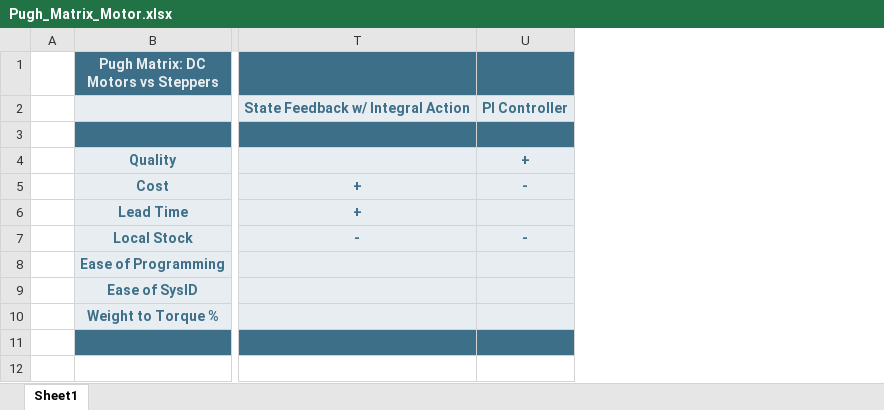
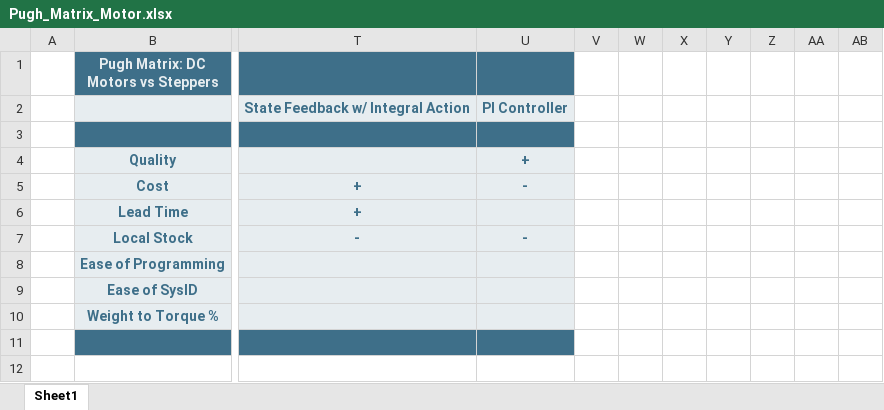
Before and after one commit to Xheis/Project, an Excel workbook: Pugh_Matrix_Motor.xlsx, sheet Sheet1, drawn as a sheet; only a part is shown, gaps mark what is left out; values as stored, in another font and other column widths than the file's, no borders; charts and pictures not drawn; the diff covers the shown part only; the diff names each change by its address in the sheet, - before the commit and + after, or states it on an @@ line.

```diff
--- a/Pugh_Matrix_Motor.xlsx (sheet Sheet1)
+++ b/Pugh_Matrix_Motor.xlsx (sheet Sheet1)
+column V, empty
+column W, empty
+column X, empty
+column Y, empty
+column Z, empty
+column AA, empty
+column AB, empty
```
Also changed, not shown: 20 added rows elsewhere in this sheet, 8 other files.
